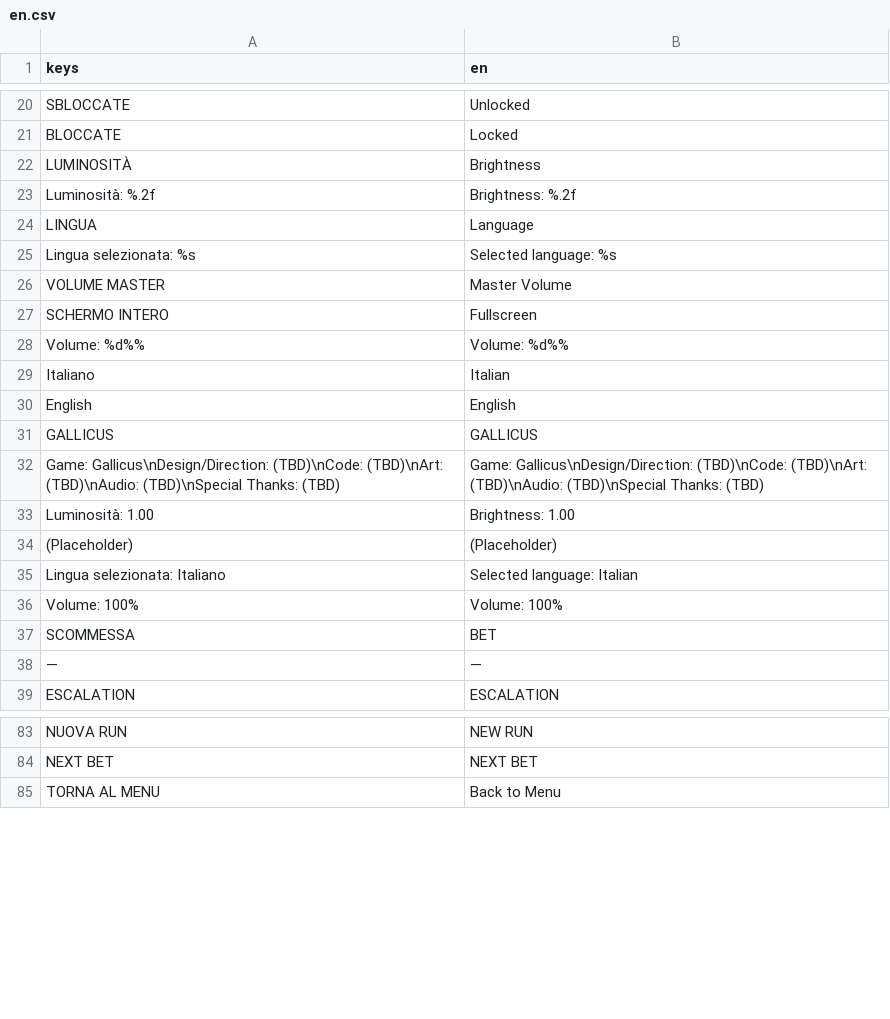
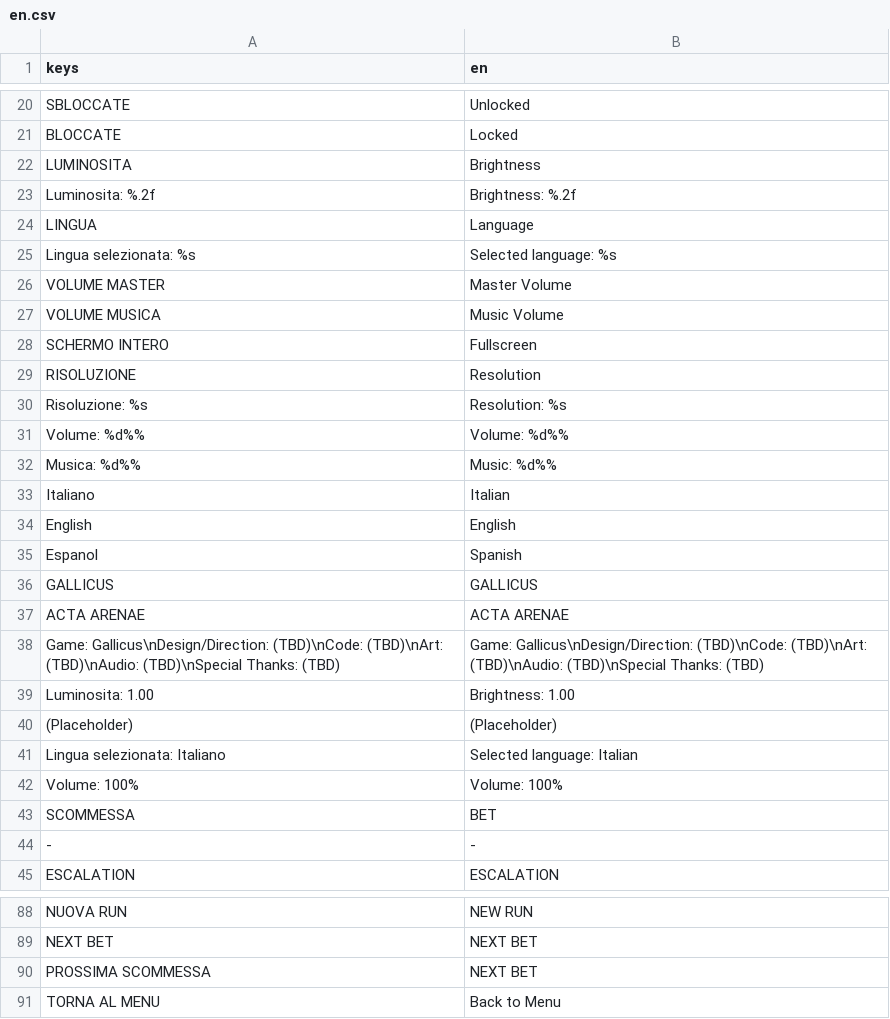
Before and after one commit to Faratas410/Gallicus-2.0, a CSV file: assets/i18n/en.csv, drawn as a sheet; only a part is shown, gaps mark what is left out; the diff covers the shown part only.

```diff
--- a/assets/i18n/en.csv
+++ b/assets/i18n/en.csv
@@ -21,4 +21,4 @@ keys,en
 "BLOCCATE","Locked"
-"LUMINOSITÀ","Brightness"
-"Luminosità: %.2f","Brightness: %.2f"
+"LUMINOSITA","Brightness"
+"Luminosita: %.2f","Brightness: %.2f"
 "LINGUA","Language"
@@ -26,9 +26,15 @@ keys,en
 "VOLUME MASTER","Master Volume"
+"VOLUME MUSICA","Music Volume"
 "SCHERMO INTERO","Fullscreen"
+"RISOLUZIONE","Resolution"
+"Risoluzione: %s","Resolution: %s"
 "Volume: %d%%","Volume: %d%%"
+"Musica: %d%%","Music: %d%%"
 "Italiano","Italian"
 "English","English"
+"Espanol","Spanish"
 "GALLICUS","GALLICUS"
+"ACTA ARENAE","ACTA ARENAE"
 "Game: Gallicus\nDesign/Direction: (TBD)\nCode: (TBD)\nArt: (TBD)\nAudio: (TBD)\nSpecial Thanks: (TBD)","Game: Gallicus\nDesign/Direction: (TBD)\nCode: (TBD)\nArt: (TBD)\nAudio: (TBD)\nSpecial Thanks: (TBD)"
-"Luminosità: 1.00","Brightness: 1.00"
+"Luminosita: 1.00","Brightness: 1.00"
 "(Placeholder)","(Placeholder)"
@@ -37,3 +43,3 @@ keys,en
 "SCOMMESSA","BET"
-"—","—"
+"-","-"
 "ESCALATION","ESCALATION"
@@ -84,2 +89,3 @@ keys,en
 "NEXT BET","NEXT BET"
+"PROSSIMA SCOMMESSA","NEXT BET"
 "TORNA AL MENU","Back to Menu"
```
Also changed, not shown: 1 removed row and 17 edited cells elsewhere in this file, assets/i18n/it.csv, 11 other files.
